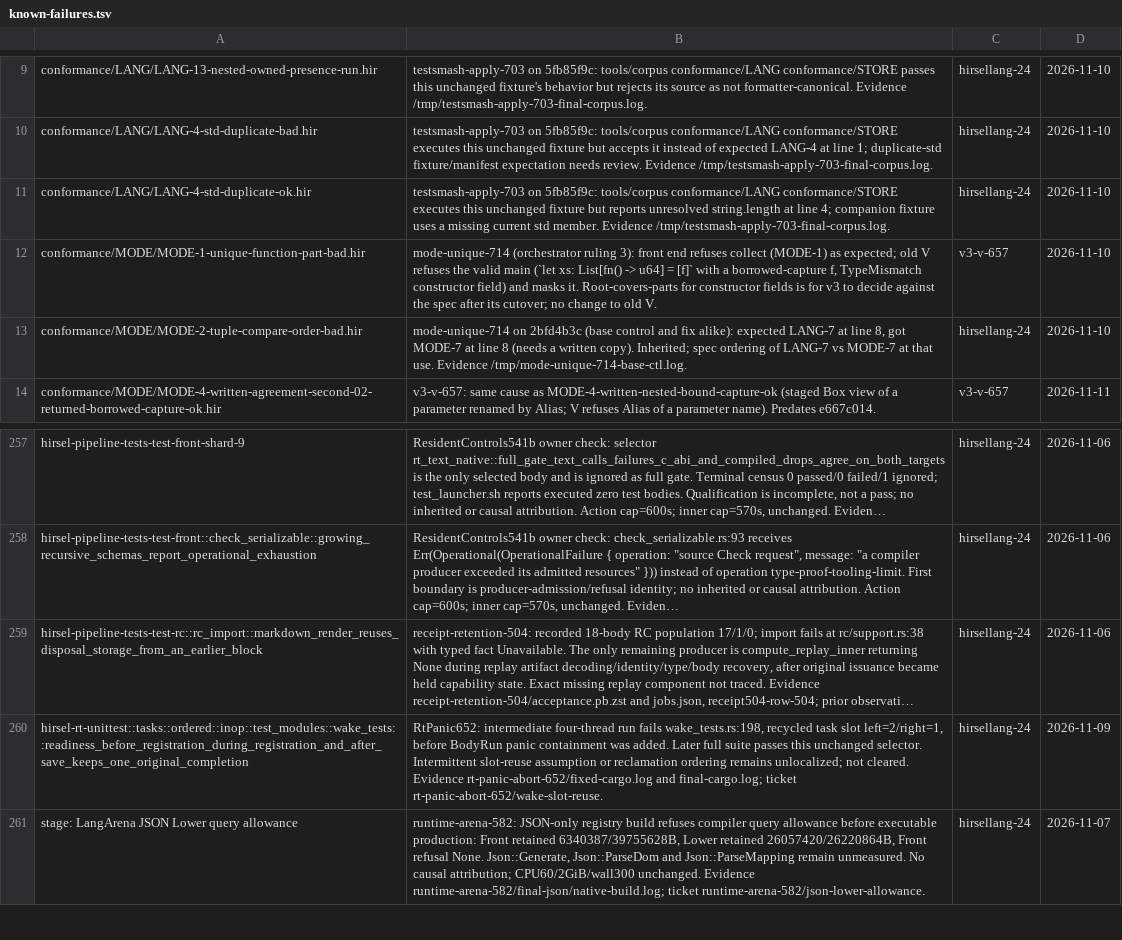
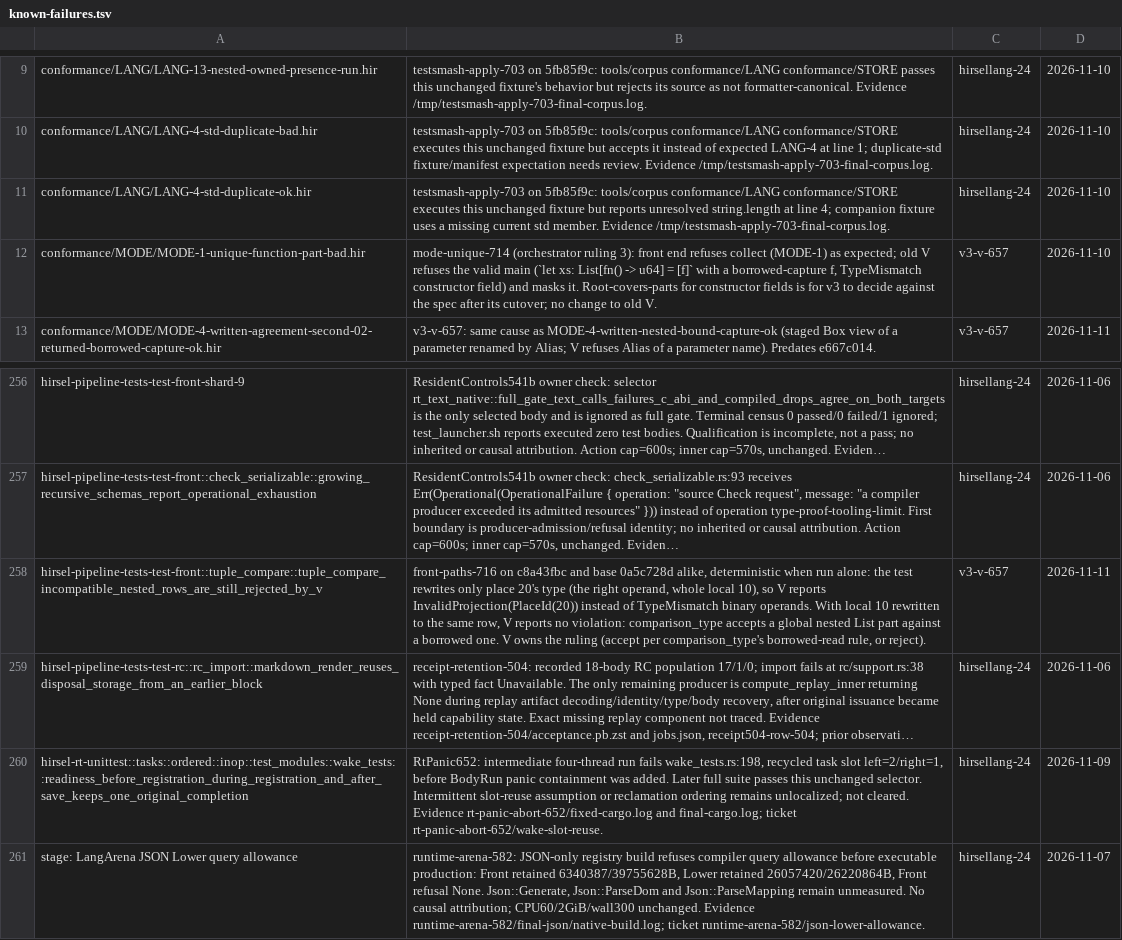
Before and after one commit to SamGalanakis/hirsel, a TSV file: tools/known-failures.tsv, drawn as a sheet; only a part is shown, gaps mark what is left out; long unchanged cells end in …; removed rows and columns are numbered as before the commit, all else as after; the diff names each change by its address in the sheet, - before the commit and + after, or states it on an @@ line.

Commit message:
Drop the tuple-ordering rejections SEM-5's `ordered` bound made legal
1ef68a59 lets tuples, records, sequences and boxes order lexicographically
when every component is ordered, and replaces LANG-7's "ordering requires
scalars or byte strings" with GEN-1. The front test asserting that LANG-7
rejection and MODE-2-tuple-compare-order-bad (whose stated rule was the same
limit) now test a rule that no longer exists; SEM-5-ordered-tokens-run and the
GEN-1 rows cover tuple ordering and its refusal.

The nested-rows V test stays red on V's ruling and gets a known-failures row:
it rewrites only the operand place's type, so V now stops it as an invalid
projection, and with the local rewritten alike V accepts the comparison.

```diff
--- a/tools/known-failures.tsv
+++ b/tools/known-failures.tsv
-row 13: conformance/MODE/MODE-2-tuple-compare-order-bad.hir | mode-unique-714 on 2bfd4b3c (base control and fix alike): expected LANG-7 at line 8, got MODE-7 at line 8 (needs a written copy). Inherited; spec ordering of LANG-7 vs MODE-7 at that use. Evidence /tmp/mode-unique-714-base-ctl.log. | hirsellang-24 | 2026-11-10
+row 258: hirsel-pipeline-tests-test-front::tuple_compare::tuple_compare_incompatible_nested_rows_are_still_rejected_by_v | front-paths-716 on c8a43fbc and base 0a5c728d alike, deterministic when run alone: the test rewrites only place 20's type (the right operand, whole local 10), so V reports InvalidProjection(PlaceId(20)) instead of TypeMismatch binary operands. With local 10 rewritten to the same row, V reports no violation: comparison_type accepts a global nested List part against a borrowed one. V owns the ruling (accept per comparison_type's borrowed-read rule, or reject). | v3-v-657 | 2026-11-11
```
Also changed, not shown: 3 other files.
